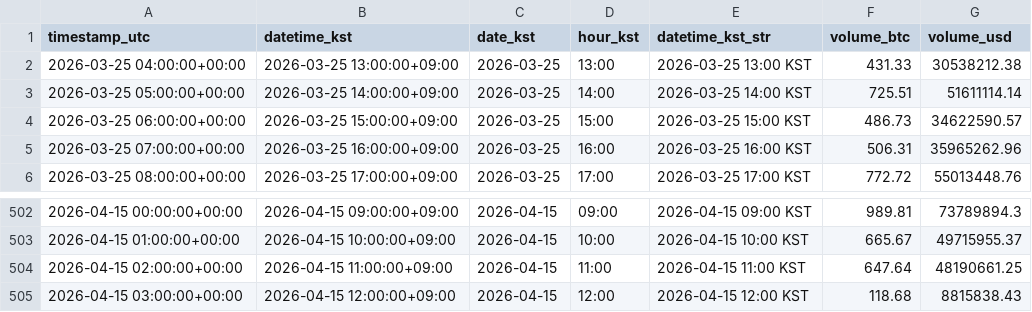
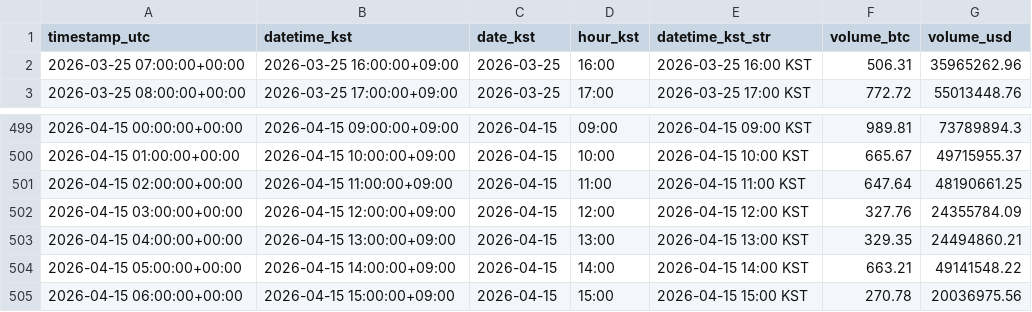
Before and after one commit to RoundBearChoi/btc_charts, a CSV file: src/btc_hourly_volume_3weeks_kst.csv, drawn as a sheet; only a part is shown, gaps mark what is left out.

```diff
--- a/src/btc_hourly_volume_3weeks_kst.csv
+++ b/src/btc_hourly_volume_3weeks_kst.csv
@@ -1,5 +1,2 @@
 timestamp_utc,datetime_kst,date_kst,hour_kst,datetime_kst_str,volume_btc,volume_usd
-2026-03-25 04:00:00+00:00,2026-03-25 13:00:00+09:00,2026-03-25,13:00,2026-03-25 13:00 KST,431.33,30538212.38
-2026-03-25 05:00:00+00:00,2026-03-25 14:00:00+09:00,2026-03-25,14:00,2026-03-25 14:00 KST,725.51,51611114.14
-2026-03-25 06:00:00+00:00,2026-03-25 15:00:00+09:00,2026-03-25,15:00,2026-03-25 15:00 KST,486.73,34622590.57
 2026-03-25 07:00:00+00:00,2026-03-25 16:00:00+09:00,2026-03-25,16:00,2026-03-25 16:00 KST,506.31,35965262.96
@@ -504,2 +501,5 @@ timestamp_utc,datetime_kst,date_kst,hour_kst,datetime_kst_str,volume_btc,volume_
 2026-04-15 02:00:00+00:00,2026-04-15 11:00:00+09:00,2026-04-15,11:00,2026-04-15 11:00 KST,647.64,48190661.25
-2026-04-15 03:00:00+00:00,2026-04-15 12:00:00+09:00,2026-04-15,12:00,2026-04-15 12:00 KST,118.68,8815838.43
+2026-04-15 03:00:00+00:00,2026-04-15 12:00:00+09:00,2026-04-15,12:00,2026-04-15 12:00 KST,327.76,24355784.09
+2026-04-15 04:00:00+00:00,2026-04-15 13:00:00+09:00,2026-04-15,13:00,2026-04-15 13:00 KST,329.35,24494860.21
+2026-04-15 05:00:00+00:00,2026-04-15 14:00:00+09:00,2026-04-15,14:00,2026-04-15 14:00 KST,663.21,49141548.22
+2026-04-15 06:00:00+00:00,2026-04-15 15:00:00+09:00,2026-04-15,15:00,2026-04-15 15:00 KST,270.78,20036975.56
```
Also changed, not shown: 2 other files.
